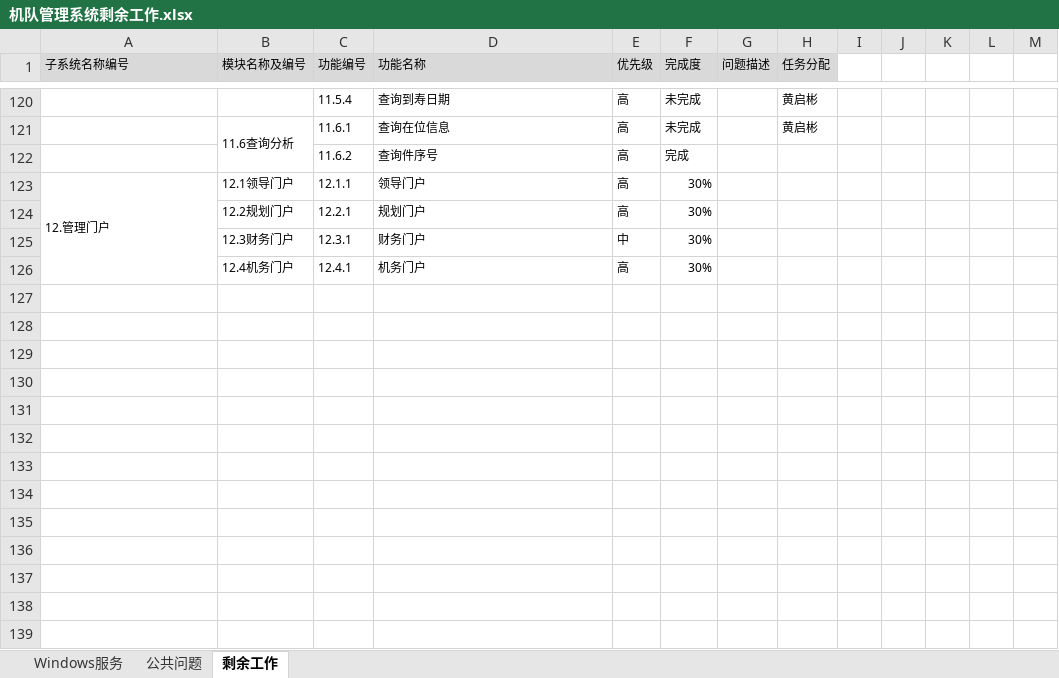
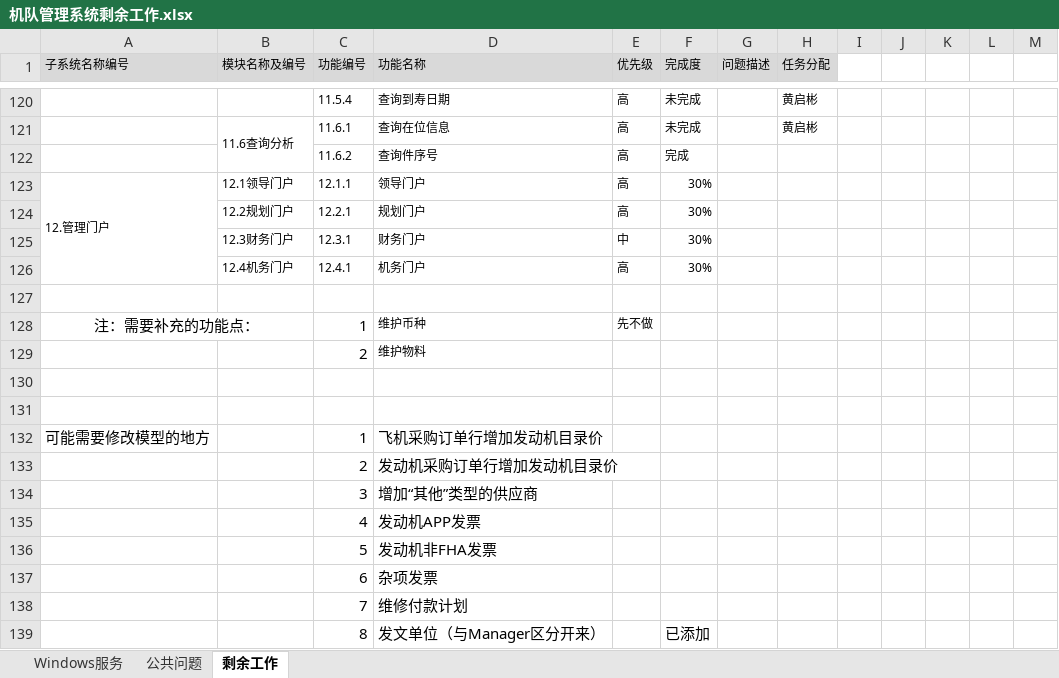
Before and after one commit to unicloud/FRP, an Excel workbook: 机队管理系统剩余工作.xlsx, sheet 剩余工作, drawn as a sheet; only a part is shown, gaps mark what is left out; values as stored, in another font and other column widths than the file's, no borders; the diff names each change by its address in the sheet, - before the commit and + after, or states it on an @@ line.

```diff
--- a/机队管理系统剩余工作.xlsx (sheet 剩余工作)
+++ b/机队管理系统剩余工作.xlsx (sheet 剩余工作)
+row 127: (empty)
+row 128: 注：需要补充的功能点： |  | 1 | 维护币种 | 先不做
+row 129:  |  | 2 | 维护物料
+row 130: (empty)
+row 131: (empty)
+row 132: 可能需要修改模型的地方 |  | 1 | 飞机采购订单行增加发动机目录价
+row 133:  |  | 2 | 发动机采购订单行增加发动机目录价
+row 134:  |  | 3 | 增加“其他”类型的供应商
+row 135:  |  | 4 | 发动机APP发票
+row 136:  |  | 5 | 发动机非FHA发票
+row 137:  |  | 6 | 杂项发票
+row 138:  |  | 7 | 维修付款计划
+row 139:  |  | 8 | 发文单位（与Manager区分开来） |  | 已添加
```
Also changed, not shown: 46 other files.
